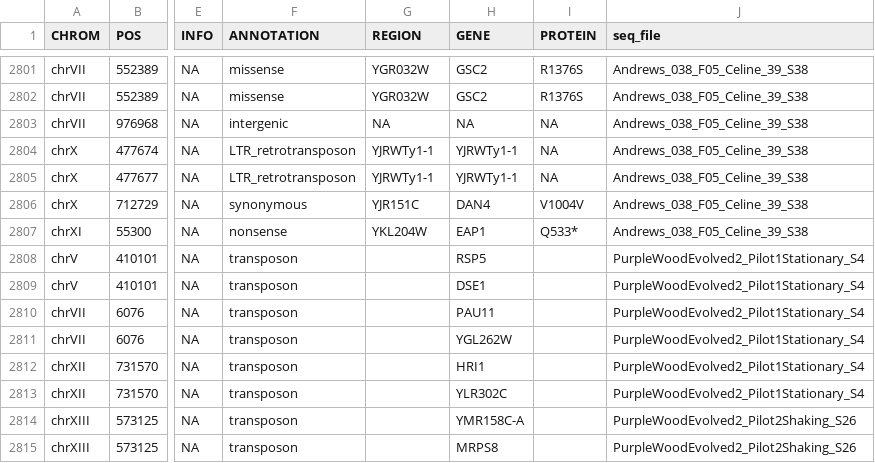
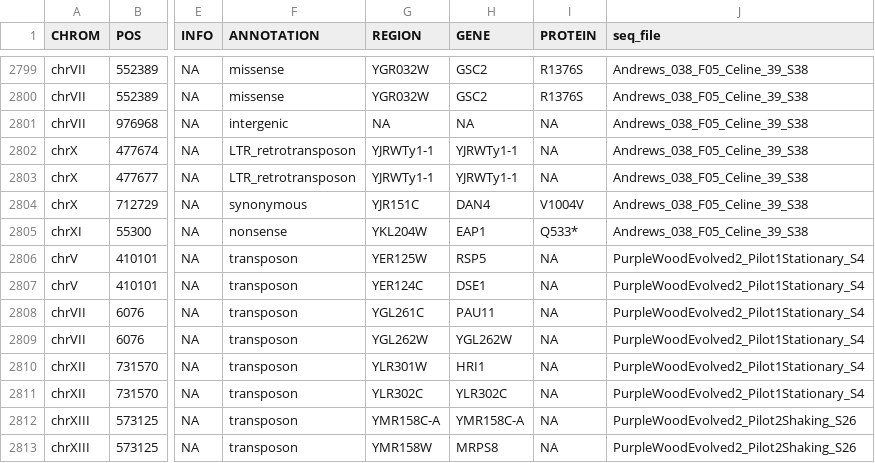
Before and after one commit to dunhamlab/yEvoMutBrowser, a CSV file: all_yEvo_vcf.csv, drawn as a sheet; only a part is shown, gaps mark what is left out; addresses are those after the commit; the diff covers the shown part only; the diff names each change by its address in the sheet, - before the commit and + after, or states it on an @@ line.

Commit message:
fixing sarah's entries
the ones that had "region" missing were not working in Gene View, so I added those systematic names in

```diff
--- a/all_yEvo_vcf.csv
+++ b/all_yEvo_vcf.csv
-G2806 (REGION): (empty)
+G2806 (REGION): YER125W
-I2806:I2813 (PROTEIN): (empty)
+I2806:I2813 (PROTEIN): NA
-G2807 (REGION): (empty)
+G2807 (REGION): YER124C
-G2808 (REGION): (empty)
+G2808 (REGION): YGL261C
-G2809 (REGION): (empty)
+G2809 (REGION): YGL262W
-G2810 (REGION): (empty)
+G2810 (REGION): YLR301W
-G2811 (REGION): (empty)
+G2811 (REGION): YLR302C
-G2812 (REGION): (empty)
+G2812 (REGION): YMR158C-A
-G2813 (REGION): (empty)
+G2813 (REGION): YMR158W
```
Also changed, not shown: 2 removed rows and 47 edited cells elsewhere in this file, 7 other files.
